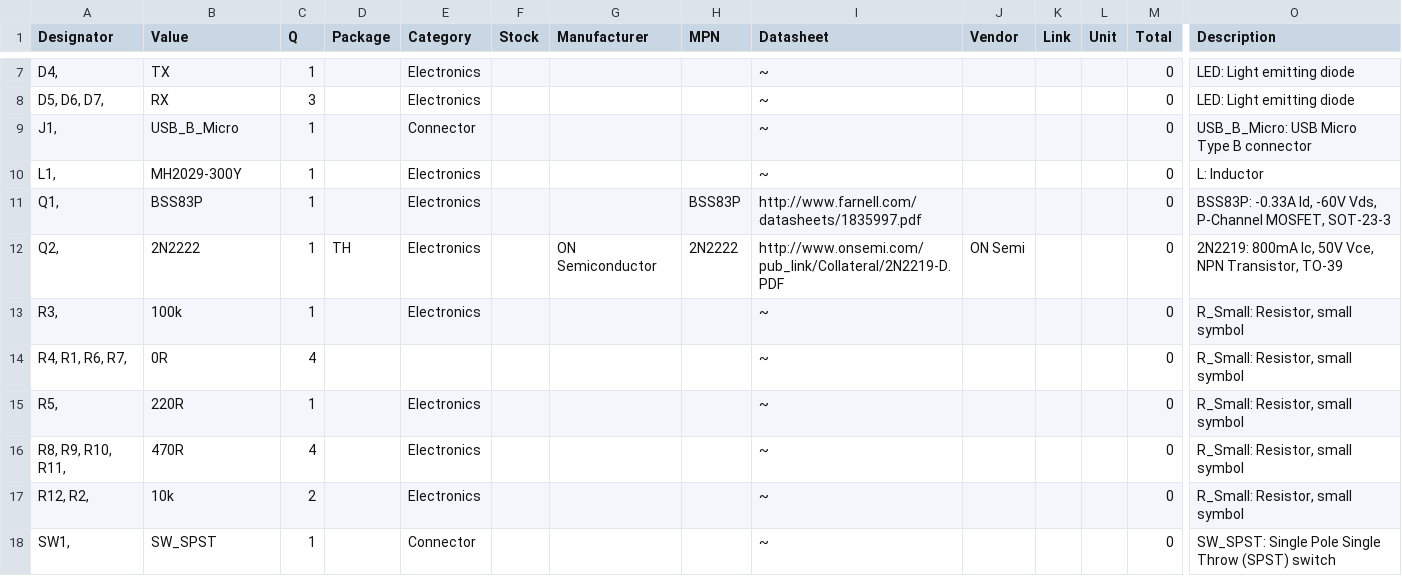
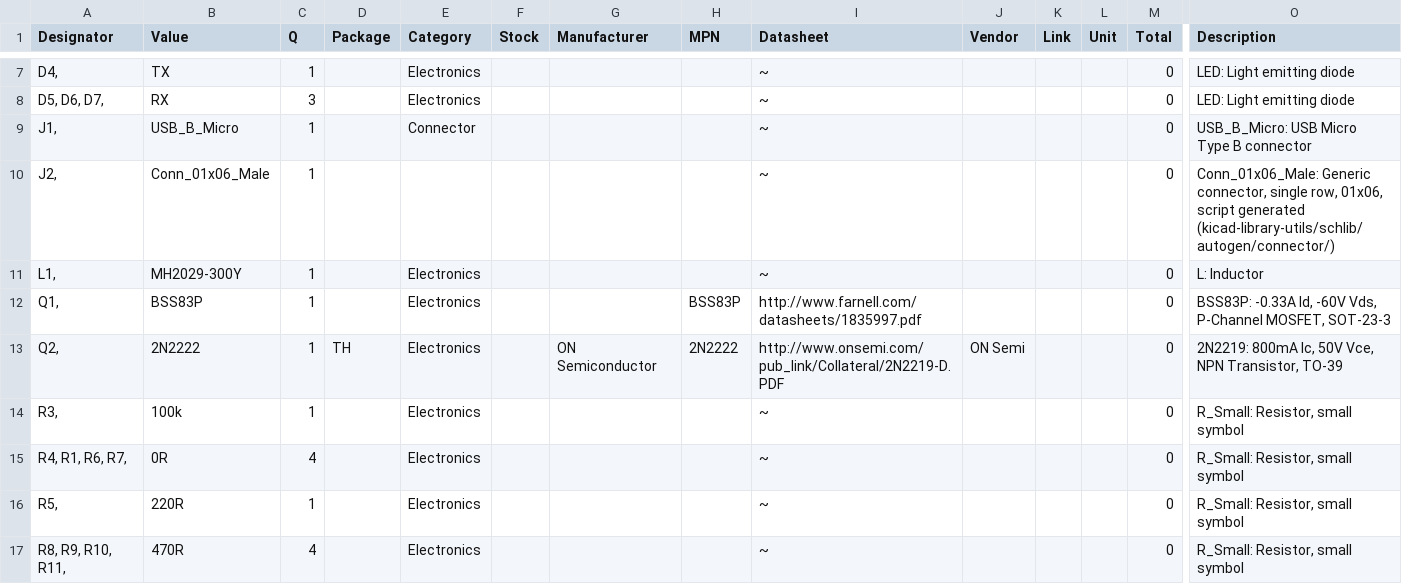
Before and after one commit to hutscape/pine, a CSV file: _data/bill_of_materials.csv, drawn as a sheet; only a part is shown, gaps mark what is left out; the shorter side is filled out with more unchanged rows; addresses are those after the commit; rows hold the shown columns only; the diff names each change by its address in the sheet, - before the commit and + after, or states it on an @@ line.

Commit message:
[design] Add SWD connector for programming the bootloader

```diff
--- a/_data/bill_of_materials.csv
+++ b/_data/bill_of_materials.csv
+row 10: J2, | Conn_01x06_Male | 1 |  |  |  |  |  | ~ |  |  |  | 0 | Conn_01x06_Male: Generic connector, single row, 01x06, script generated (kicad-library-utils/schlib/autogen/connector/)
-E15 (Category): (empty)
+E15 (Category): Electronics
```
Also changed, not shown: 6 other files.
